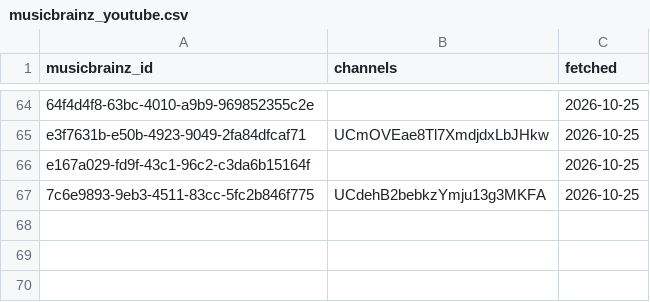
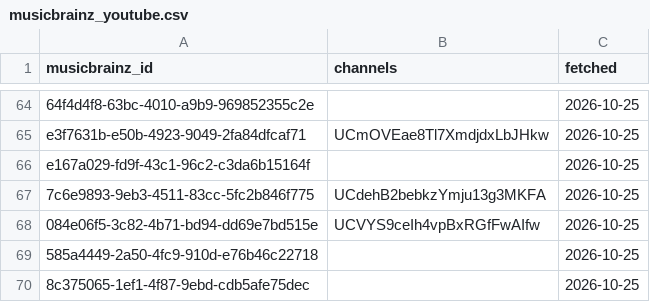
Before and after one commit to sverigeleague/Music, a CSV file: data/musicbrainz_youtube.csv, drawn as a sheet; only a part is shown, gaps mark what is left out; the diff names each change by its address in the sheet, - before the commit and + after, or states it on an @@ line.

```diff
--- a/data/musicbrainz_youtube.csv
+++ b/data/musicbrainz_youtube.csv
+row 68: 084e06f5-3c82-4b71-bd94-dd69e7bd515e | UCVYS9ceIh4vpBxRGfFwAIfw | 2026-10-25
+row 69: 585a4449-2a50-4fc9-910d-e76b46c22718 |  | 2026-10-25
+row 70: 8c375065-1ef1-4f87-9ebd-cdb5afe75dec |  | 2026-10-25
```
Also changed, not shown: raw/manifest.csv, 16 other files.
